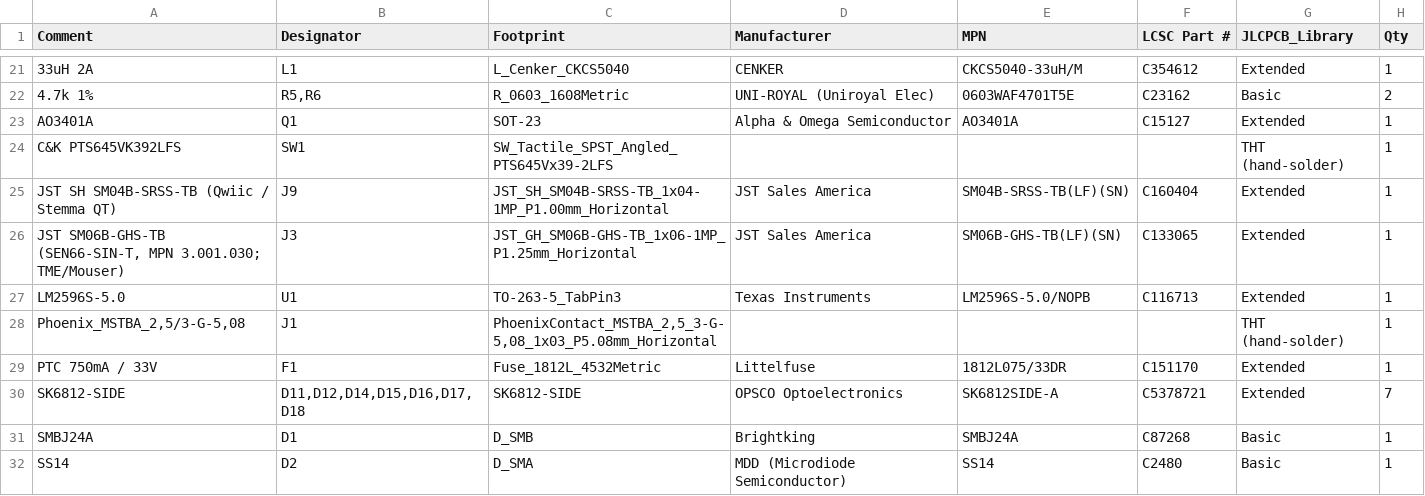
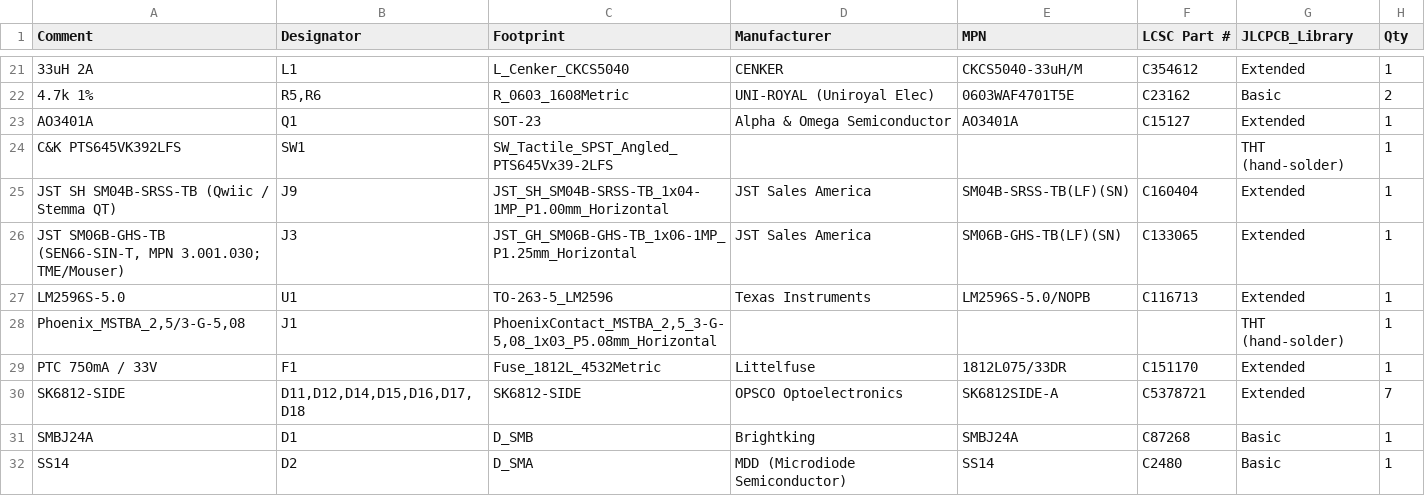
Before and after one commit to hubertciebiada/open-ambient-sensor, a CSV file: hardware/output/jlcpcb/oas-BOM.csv, drawn as a sheet; only a part is shown, gaps mark what is left out.

```diff
--- a/hardware/output/jlcpcb/oas-BOM.csv
+++ b/hardware/output/jlcpcb/oas-BOM.csv
@@ -26,3 +26,3 @@ JST SH SM04B-SRSS-TB (Qwiic / Stemma QT),J9,JST_SH_SM04B-SRSS-TB_1x04-1MP_P1.00m
 "JST SM06B-GHS-TB (SEN66-SIN-T, MPN 3.001.030; TME/Mouser)",J3,JST_GH_SM06B-GHS-TB_1x06-1MP_P1.25mm_Horizontal,JST Sales America,SM06B-GHS-TB(LF)(SN),C133065,Extended,1
-LM2596S-5.0,U1,TO-263-5_TabPin3,Texas Instruments,LM2596S-5.0/NOPB,C116713,Extended,1
+LM2596S-5.0,U1,TO-263-5_LM2596,Texas Instruments,LM2596S-5.0/NOPB,C116713,Extended,1
 "Phoenix_MSTBA_2,5/3-G-5,08",J1,"PhoenixContact_MSTBA_2,5_3-G-5,08_1x03_P5.08mm_Horizontal",,,,THT (hand-solder),1
```
Also changed, not shown: hardware/output/jlcpcb/oas-top-CPL.csv, 23 other files.
